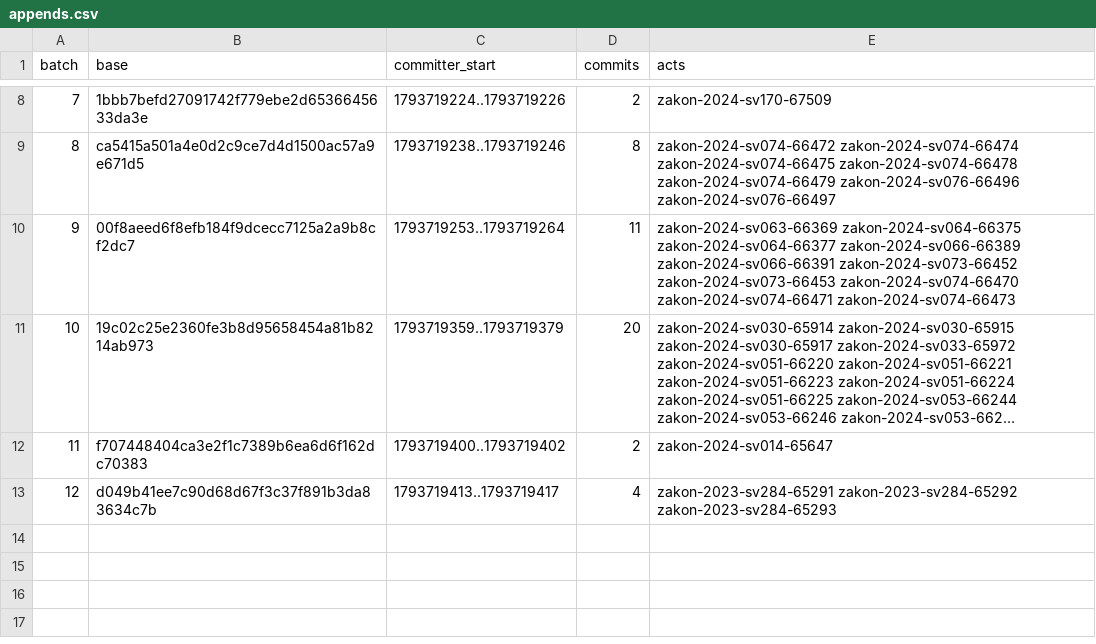
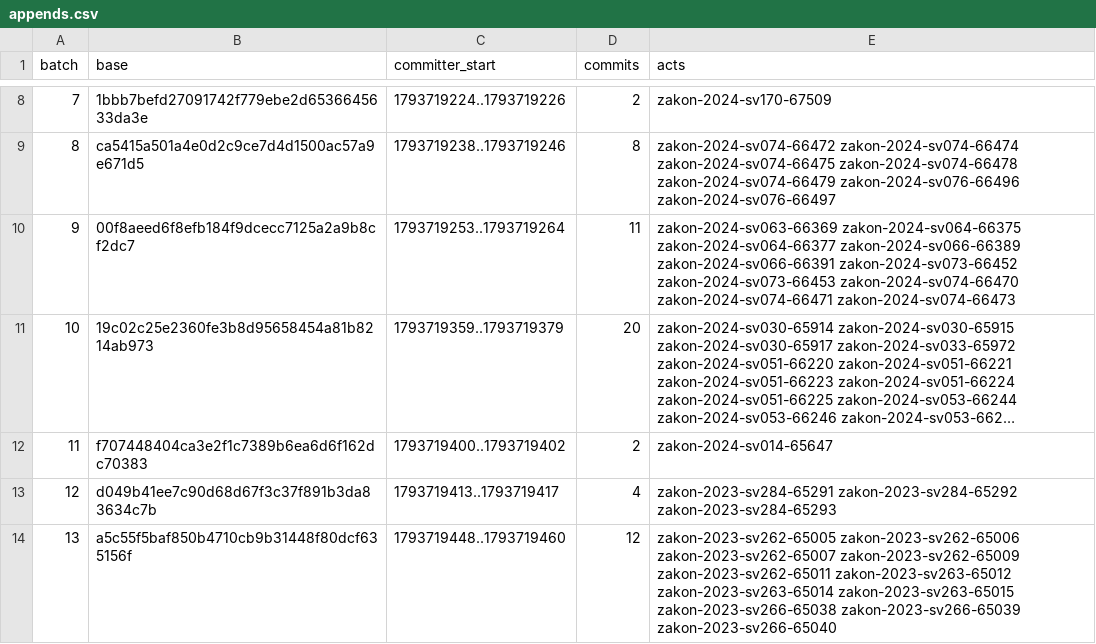
Before and after one commit to lexifina/north-macedonia-law, a CSV file: data/appends.csv, drawn as a sheet; only a part is shown, gaps mark what is left out; long unchanged cells end in …; the diff names each change by its address in the sheet, - before the commit and + after, or states it on an @@ line.

```diff
--- a/data/appends.csv
+++ b/data/appends.csv
+row 14: 13 | a5c55f5baf850b4710cb9b31448f80dcf635156f | 1793719448..1793719460 | 12 | zakon-2023-sv262-65005 zakon-2023-sv262-65006 zakon-2023-sv262-65007 zakon-2023-sv262-65009 zakon-2023-sv262-65011 zakon-2023-sv263-65012 zakon-2023-sv263-65014 zakon-2023-sv263-65015 zakon-2023-sv266-65038 zakon-2023-sv266-65039 zakon-2023-sv266-65040
```
Also changed, not shown: data/commits.csv, 18 other files.
